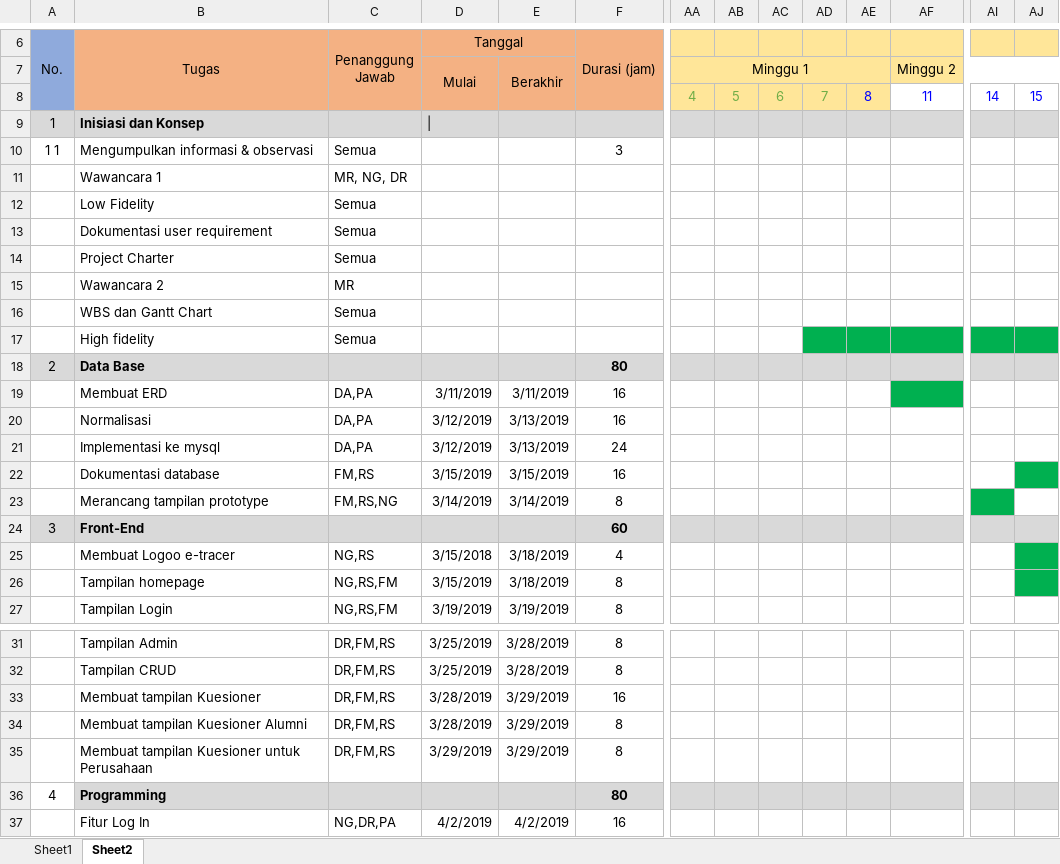
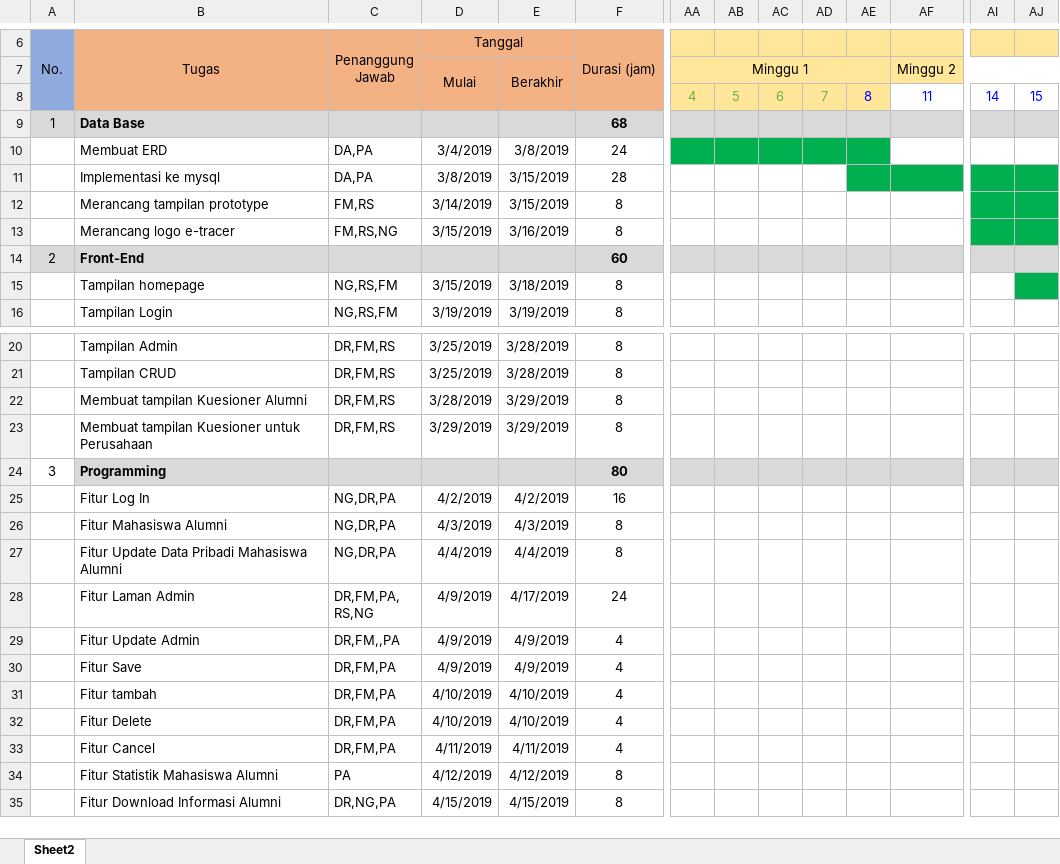
Before and after one commit to e-tracer/E-Tracer-Geofisika, an Excel workbook: Files/Gantt dan wbs3.0.xlsx, sheet Sheet2, drawn as a sheet; only a part is shown, gaps mark what is left out; the shorter side is filled out with more unchanged rows; values as stored, in another font and other column widths than the file's, no borders; removed rows and columns are numbered as before the commit, all else as after; rows hold the shown columns only; the diff names each change by its address in the sheet, - before the commit and + after, or states it on an @@ line.

Commit message:
Burndown & Gantt chart
penghapusan file ppt1 uts (kosong), perubahan gantt chart, penambahan burndown chart

```diff
--- a/Files/Gantt dan wbs3.0.xlsx (sheet Sheet2)
+++ b/Files/Gantt dan wbs3.0.xlsx (sheet Sheet2)
-sheet tab: Sheet1
-row 9: 1 | Inisiasi dan Konsep
-row 10: 1 1 | Mengumpulkan informasi & observasi | Semua |  |  | 3
-row 11:  | Wawancara 1 | MR, NG, DR
-row 12:  | Low Fidelity | Semua
-row 13:  | Dokumentasi user requirement | Semua
-row 14:  | Project Charter | Semua
-row 15:  | Wawancara 2 | MR
-row 16:  | WBS dan Gantt Chart | Semua
-row 17:  | High fidelity | Semua
-row 18: 2 | Data Base |  |  |  | 80
+row 9: 1 | Data Base |  |  |  | 68
-D10 (Tanggal): 3/11/2019
+D10 (Tanggal): 3/4/2019
-E10: 3/11/2019
+E10: 3/8/2019
-F10 (Durasi (jam)): 16
+F10 (Durasi (jam)): 24
-AA10:AE10 fill: none
+AA10:AE10 fill: #00B050
-AF10 fill: #00B050
+AF10 fill: none
-row 20:  | Normalisasi | DA,PA | 3/12/2019 | 3/13/2019 | 16
-D11 (Tanggal): 3/12/2019
+D11 (Tanggal): 3/8/2019
-E11: 3/13/2019
+E11: 3/15/2019
-F11 (Durasi (jam)): 24
+F11 (Durasi (jam)): 28
-AE11:AF11 fill: none
+AE11:AF11 fill: #00B050
-AI11:AJ11 fill: none
+AI11:AJ11 fill: #00B050
-row 22:  | Dokumentasi database | FM,RS | 3/15/2019 | 3/15/2019 | 16
-C12 (Penanggung Jawab): FM,RS,NG
+C12 (Penanggung Jawab): FM,RS
-E12: 3/14/2019
+E12: 3/15/2019
-AJ12 fill: none
+AJ12 fill: #00B050
+row 13:  | Merancang logo e-tracer | FM,RS,NG | 3/15/2019 | 3/16/2019 | 8
-A14 (No.): 3
+A14 (No.): 2
-row 25:  | Membuat Logoo e-tracer | NG,RS | 3/15/2018 | 3/18/2019 | 4
-row 33:  | Membuat tampilan Kuesioner | DR,FM,RS | 3/28/2019 | 3/29/2019 | 16
-A24 (No.): 4
+A24 (No.): 3
```
Also changed, not shown: 2 other files.
